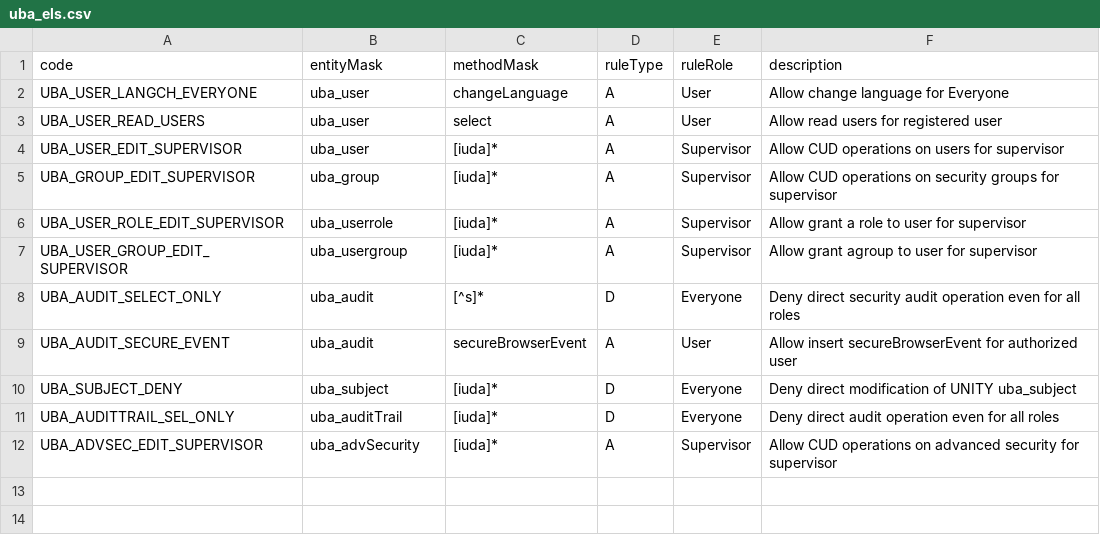
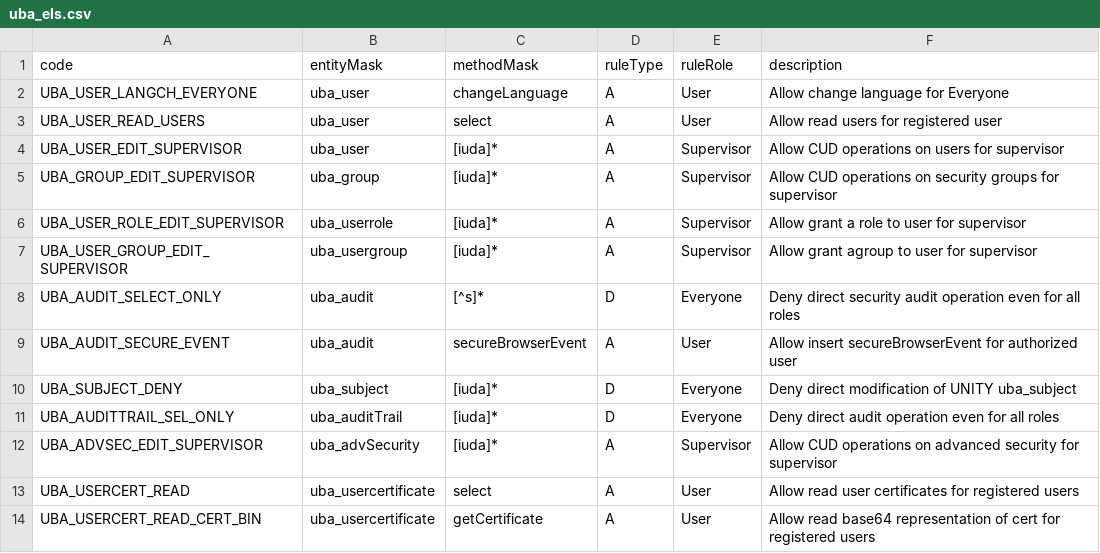
Before and after one commit to AgnitumuS/ubjs, a CSV file: packages/uba/_initialData/uba_els.csv, drawn as a sheet; the diff names each change by its address in the sheet, - before the commit and + after, or states it on an @@ line.

Commit message:
UBA: add a uba_usercertificates ELS rules to initial data & migrations

```diff
--- a/packages/uba/_initialData/uba_els.csv
+++ b/packages/uba/_initialData/uba_els.csv
+row 13: UBA_USERCERT_READ | uba_usercertificate | select | A | User | Allow read user certificates for registered users
+row 14: UBA_USERCERT_READ_CERT_BIN | uba_usercertificate | getCertificate | A | User | Allow read base64 representation of cert for registered users
```
Also changed, not shown: 2 other files.
